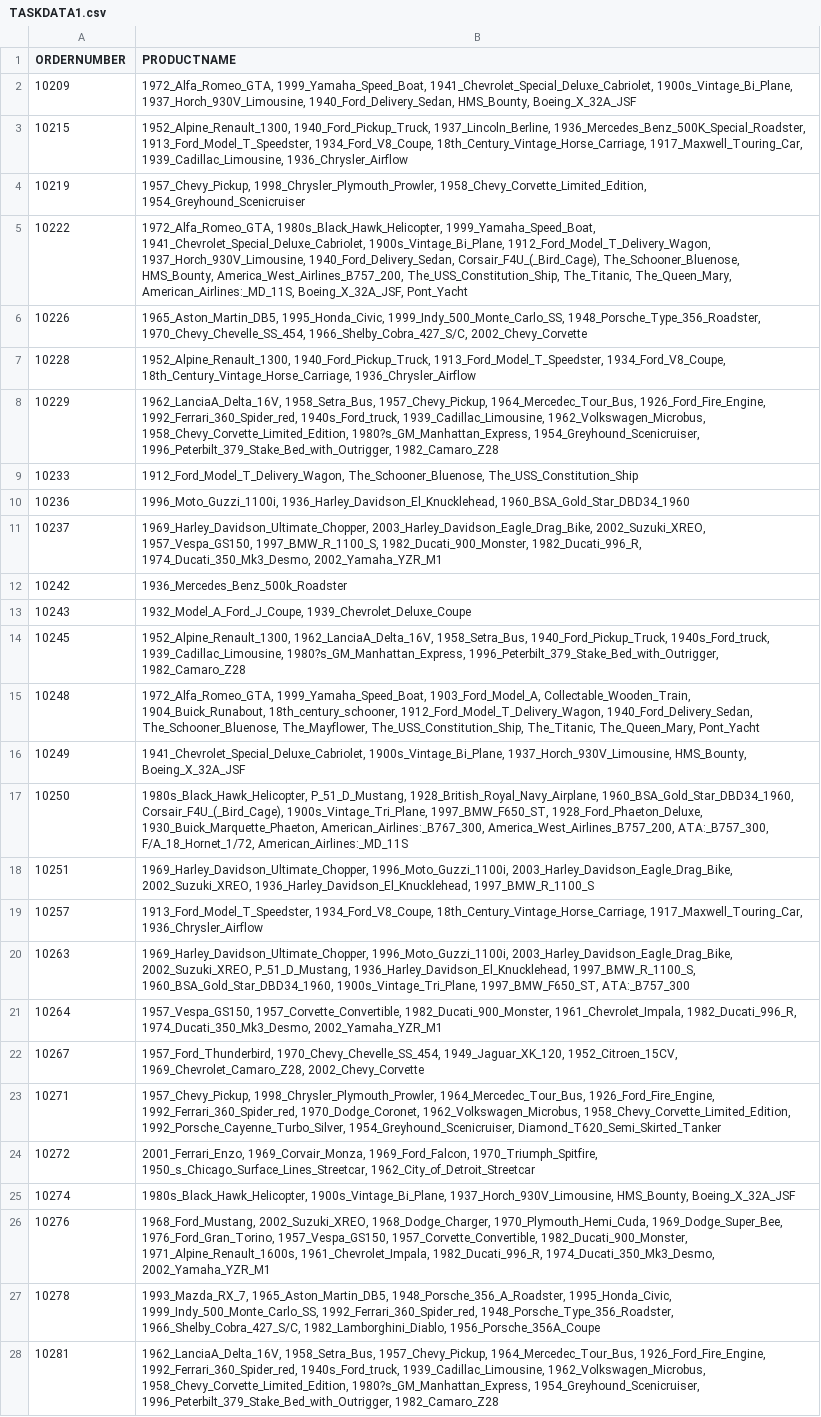
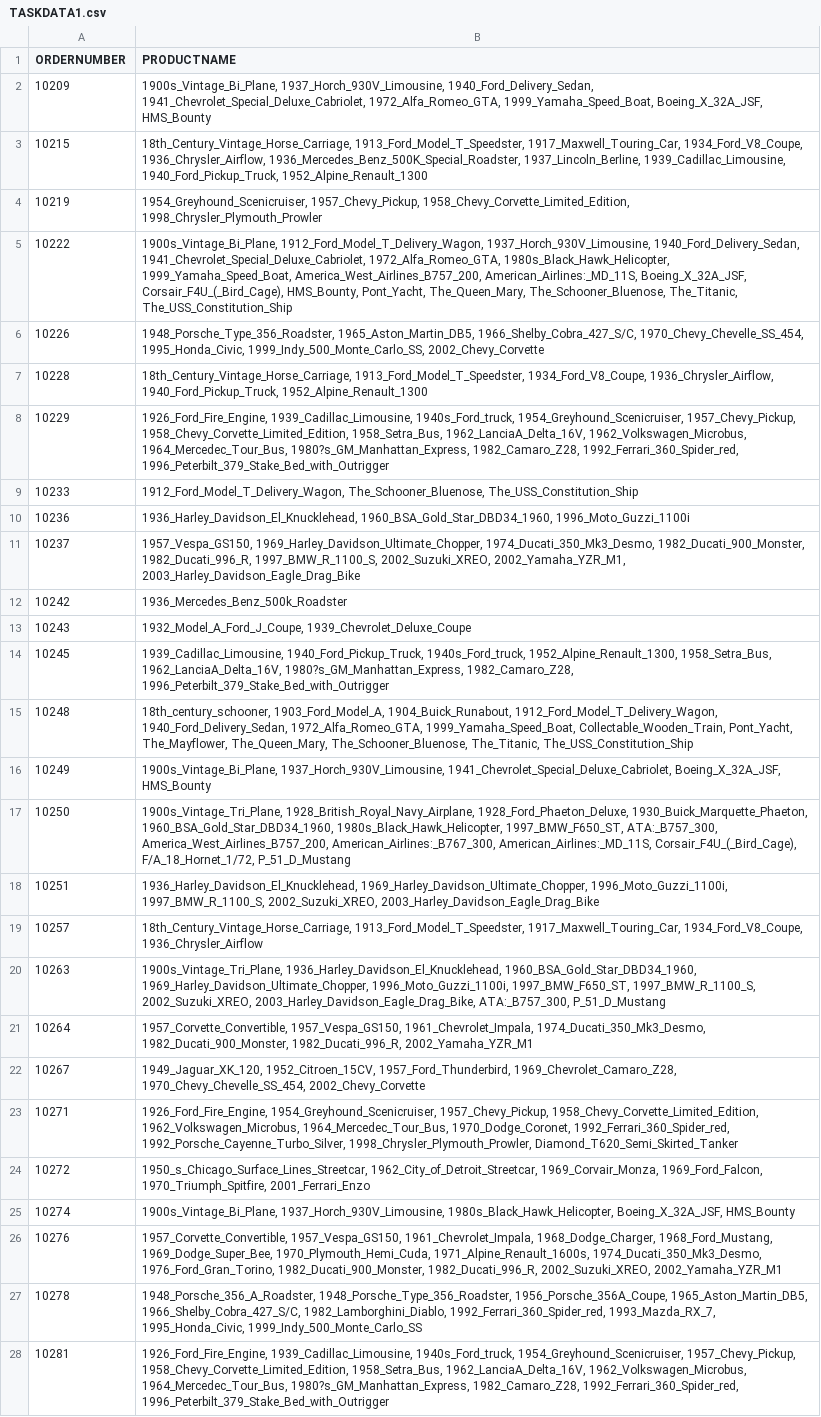
Before and after one commit to ehxa/SAD_PBI2, a CSV file: implementacao/Fase2/Output/csv/TASKDATA1.csv, drawn as a sheet; only a part is shown; the diff covers the shown part only; the diff names each change by its address in the sheet, - before the commit and + after, or states it on an @@ line.

Commit message:
UniCSVtoARFFConverter done and working (TASKDATA1 also ok)

```diff
--- a/implementacao/Fase2/Output/csv/TASKDATA1.csv
+++ b/implementacao/Fase2/Output/csv/TASKDATA1.csv
-B2 (PRODUCTNAME): 1972_Alfa_Romeo_GTA, 1999_Yamaha_Speed_Boat, 1941_Chevrolet_Special_Deluxe_Cabriolet, 1900s_Vintage_Bi_Plane, 1937_Horch_930V_Limousine, 1940_Ford_Delivery_Sedan, HMS_Bounty, Boeing_X_32A_JSF
+B2 (PRODUCTNAME): 1900s_Vintage_Bi_Plane, 1937_Horch_930V_Limousine, 1940_Ford_Delivery_Sedan, 1941_Chevrolet_Special_Deluxe_Cabriolet, 1972_Alfa_Romeo_GTA, 1999_Yamaha_Speed_Boat, Boeing_X_32A_JSF, HMS_Bounty
-B3 (PRODUCTNAME): 1952_Alpine_Renault_1300, 1940_Ford_Pickup_Truck, 1937_Lincoln_Berline, 1936_Mercedes_Benz_500K_Special_Roadster, 1913_Ford_Model_T_Speedster, 1934_Ford_V8_Coupe, 18th_Century_Vintage_Horse_Carriage, 1917_Maxwell_Touring_Car, 1939_Cadillac_Limousine, 1936_Chrysler_Airflow
+B3 (PRODUCTNAME): 18th_Century_Vintage_Horse_Carriage, 1913_Ford_Model_T_Speedster, 1917_Maxwell_Touring_Car, 1934_Ford_V8_Coupe, 1936_Chrysler_Airflow, 1936_Mercedes_Benz_500K_Special_Roadster, 1937_Lincoln_Berline, 1939_Cadillac_Limousine, 1940_Ford_Pickup_Truck, 1952_Alpine_Renault_1300
-B4 (PRODUCTNAME): 1957_Chevy_Pickup, 1998_Chrysler_Plymouth_Prowler, 1958_Chevy_Corvette_Limited_Edition, 1954_Greyhound_Scenicruiser
+B4 (PRODUCTNAME): 1954_Greyhound_Scenicruiser, 1957_Chevy_Pickup, 1958_Chevy_Corvette_Limited_Edition, 1998_Chrysler_Plymouth_Prowler
-B5 (PRODUCTNAME): 1972_Alfa_Romeo_GTA, 1980s_Black_Hawk_Helicopter, 1999_Yamaha_Speed_Boat, 1941_Chevrolet_Special_Deluxe_Cabriolet, 1900s_Vintage_Bi_Plane, 1912_Ford_Model_T_Delivery_Wagon, 1937_Horch_930V_Limousine, 1940_Ford_Delivery_Sedan, Corsair_F4U_(_Bird_Cage), The_Schooner_Bluenose, HMS_Bounty, America_West_Airlines_B757_200, The_USS_Constitution_Ship, The_Titanic, The_Queen_Mary, American_Airlines:_MD_11S, Boeing_X_32A_JSF, Pont_Yacht
+B5 (PRODUCTNAME): 1900s_Vintage_Bi_Plane, 1912_Ford_Model_T_Delivery_Wagon, 1937_Horch_930V_Limousine, 1940_Ford_Delivery_Sedan, 1941_Chevrolet_Special_Deluxe_Cabriolet, 1972_Alfa_Romeo_GTA, 1980s_Black_Hawk_Helicopter, 1999_Yamaha_Speed_Boat, America_West_Airlines_B757_200, American_Airlines:_MD_11S, Boeing_X_32A_JSF, Corsair_F4U_(_Bird_Cage), HMS_Bounty, Pont_Yacht, The_Queen_Mary, The_Schooner_Bluenose, The_Titanic, The_USS_Constitution_Ship
-B6 (PRODUCTNAME): 1965_Aston_Martin_DB5, 1995_Honda_Civic, 1999_Indy_500_Monte_Carlo_SS, 1948_Porsche_Type_356_Roadster, 1970_Chevy_Chevelle_SS_454, 1966_Shelby_Cobra_427_S/C, 2002_Chevy_Corvette
+B6 (PRODUCTNAME): 1948_Porsche_Type_356_Roadster, 1965_Aston_Martin_DB5, 1966_Shelby_Cobra_427_S/C, 1970_Chevy_Chevelle_SS_454, 1995_Honda_Civic, 1999_Indy_500_Monte_Carlo_SS, 2002_Chevy_Corvette
-B7 (PRODUCTNAME): 1952_Alpine_Renault_1300, 1940_Ford_Pickup_Truck, 1913_Ford_Model_T_Speedster, 1934_Ford_V8_Coupe, 18th_Century_Vintage_Horse_Carriage, 1936_Chrysler_Airflow
+B7 (PRODUCTNAME): 18th_Century_Vintage_Horse_Carriage, 1913_Ford_Model_T_Speedster, 1934_Ford_V8_Coupe, 1936_Chrysler_Airflow, 1940_Ford_Pickup_Truck, 1952_Alpine_Renault_1300
-B8 (PRODUCTNAME): 1962_LanciaA_Delta_16V, 1958_Setra_Bus, 1957_Chevy_Pickup, 1964_Mercedec_Tour_Bus, 1926_Ford_Fire_Engine, 1992_Ferrari_360_Spider_red, 1940s_Ford_truck, 1939_Cadillac_Limousine, 1962_Volkswagen_Microbus, 1958_Chevy_Corvette_Limited_Edition, 1980?s_GM_Manhattan_Express, 1954_Greyhound_Scenicruiser, 1996_Peterbilt_379_Stake_Bed_with_Outrigger, 1982_Camaro_Z28
+B8 (PRODUCTNAME): 1926_Ford_Fire_Engine, 1939_Cadillac_Limousine, 1940s_Ford_truck, 1954_Greyhound_Scenicruiser, 1957_Chevy_Pickup, 1958_Chevy_Corvette_Limited_Edition, 1958_Setra_Bus, 1962_LanciaA_Delta_16V, 1962_Volkswagen_Microbus, 1964_Mercedec_Tour_Bus, 1980?s_GM_Manhattan_Express, 1982_Camaro_Z28, 1992_Ferrari_360_Spider_red, 1996_Peterbilt_379_Stake_Bed_with_Outrigger
-B10 (PRODUCTNAME): 1996_Moto_Guzzi_1100i, 1936_Harley_Davidson_El_Knucklehead, 1960_BSA_Gold_Star_DBD34_1960
+B10 (PRODUCTNAME): 1936_Harley_Davidson_El_Knucklehead, 1960_BSA_Gold_Star_DBD34_1960, 1996_Moto_Guzzi_1100i
-B11 (PRODUCTNAME): 1969_Harley_Davidson_Ultimate_Chopper, 2003_Harley_Davidson_Eagle_Drag_Bike, 2002_Suzuki_XREO, 1957_Vespa_GS150, 1997_BMW_R_1100_S, 1982_Ducati_900_Monster, 1982_Ducati_996_R, 1974_Ducati_350_Mk3_Desmo, 2002_Yamaha_YZR_M1
+B11 (PRODUCTNAME): 1957_Vespa_GS150, 1969_Harley_Davidson_Ultimate_Chopper, 1974_Ducati_350_Mk3_Desmo, 1982_Ducati_900_Monster, 1982_Ducati_996_R, 1997_BMW_R_1100_S, 2002_Suzuki_XREO, 2002_Yamaha_YZR_M1, 2003_Harley_Davidson_Eagle_Drag_Bike
-B14 (PRODUCTNAME): 1952_Alpine_Renault_1300, 1962_LanciaA_Delta_16V, 1958_Setra_Bus, 1940_Ford_Pickup_Truck, 1940s_Ford_truck, 1939_Cadillac_Limousine, 1980?s_GM_Manhattan_Express, 1996_Peterbilt_379_Stake_Bed_with_Outrigger, 1982_Camaro_Z28
+B14 (PRODUCTNAME): 1939_Cadillac_Limousine, 1940_Ford_Pickup_Truck, 1940s_Ford_truck, 1952_Alpine_Renault_1300, 1958_Setra_Bus, 1962_LanciaA_Delta_16V, 1980?s_GM_Manhattan_Express, 1982_Camaro_Z28, 1996_Peterbilt_379_Stake_Bed_with_Outrigger
-B15 (PRODUCTNAME): 1972_Alfa_Romeo_GTA, 1999_Yamaha_Speed_Boat, 1903_Ford_Model_A, Collectable_Wooden_Train, 1904_Buick_Runabout, 18th_century_schooner, 1912_Ford_Model_T_Delivery_Wagon, 1940_Ford_Delivery_Sedan, The_Schooner_Bluenose, The_Mayflower, The_USS_Constitution_Ship, The_Titanic, The_Queen_Mary, Pont_Yacht
+B15 (PRODUCTNAME): 18th_century_schooner, 1903_Ford_Model_A, 1904_Buick_Runabout, 1912_Ford_Model_T_Delivery_Wagon, 1940_Ford_Delivery_Sedan, 1972_Alfa_Romeo_GTA, 1999_Yamaha_Speed_Boat, Collectable_Wooden_Train, Pont_Yacht, The_Mayflower, The_Queen_Mary, The_Schooner_Bluenose, The_Titanic, The_USS_Constitution_Ship
-B16 (PRODUCTNAME): 1941_Chevrolet_Special_Deluxe_Cabriolet, 1900s_Vintage_Bi_Plane, 1937_Horch_930V_Limousine, HMS_Bounty, Boeing_X_32A_JSF
+B16 (PRODUCTNAME): 1900s_Vintage_Bi_Plane, 1937_Horch_930V_Limousine, 1941_Chevrolet_Special_Deluxe_Cabriolet, Boeing_X_32A_JSF, HMS_Bounty
-B17 (PRODUCTNAME): 1980s_Black_Hawk_Helicopter, P_51_D_Mustang, 1928_British_Royal_Navy_Airplane, 1960_BSA_Gold_Star_DBD34_1960, Corsair_F4U_(_Bird_Cage), 1900s_Vintage_Tri_Plane, 1997_BMW_F650_ST, 1928_Ford_Phaeton_Deluxe, 1930_Buick_Marquette_Phaeton, American_Airlines:_B767_300, America_West_Airlines_B757_200, ATA:_B757_300, F/A_18_Hornet_1/72, American_Airlines:_MD_11S
+B17 (PRODUCTNAME): 1900s_Vintage_Tri_Plane, 1928_British_Royal_Navy_Airplane, 1928_Ford_Phaeton_Deluxe, 1930_Buick_Marquette_Phaeton, 1960_BSA_Gold_Star_DBD34_1960, 1980s_Black_Hawk_Helicopter, 1997_BMW_F650_ST, ATA:_B757_300, America_West_Airlines_B757_200, American_Airlines:_B767_300, American_Airlines:_MD_11S, Corsair_F4U_(_Bird_Cage), F/A_18_Hornet_1/72, P_51_D_Mustang
-B18 (PRODUCTNAME): 1969_Harley_Davidson_Ultimate_Chopper, 1996_Moto_Guzzi_1100i, 2003_Harley_Davidson_Eagle_Drag_Bike, 2002_Suzuki_XREO, 1936_Harley_Davidson_El_Knucklehead, 1997_BMW_R_1100_S
+B18 (PRODUCTNAME): 1936_Harley_Davidson_El_Knucklehead, 1969_Harley_Davidson_Ultimate_Chopper, 1996_Moto_Guzzi_1100i, 1997_BMW_R_1100_S, 2002_Suzuki_XREO, 2003_Harley_Davidson_Eagle_Drag_Bike
-B19 (PRODUCTNAME): 1913_Ford_Model_T_Speedster, 1934_Ford_V8_Coupe, 18th_Century_Vintage_Horse_Carriage, 1917_Maxwell_Touring_Car, 1936_Chrysler_Airflow
+B19 (PRODUCTNAME): 18th_Century_Vintage_Horse_Carriage, 1913_Ford_Model_T_Speedster, 1917_Maxwell_Touring_Car, 1934_Ford_V8_Coupe, 1936_Chrysler_Airflow
-B20 (PRODUCTNAME): 1969_Harley_Davidson_Ultimate_Chopper, 1996_Moto_Guzzi_1100i, 2003_Harley_Davidson_Eagle_Drag_Bike, 2002_Suzuki_XREO, P_51_D_Mustang, 1936_Harley_Davidson_El_Knucklehead, 1997_BMW_R_1100_S, 1960_BSA_Gold_Star_DBD34_1960, 1900s_Vintage_Tri_Plane, 1997_BMW_F650_ST, ATA:_B757_300
+B20 (PRODUCTNAME): 1900s_Vintage_Tri_Plane, 1936_Harley_Davidson_El_Knucklehead, 1960_BSA_Gold_Star_DBD34_1960, 1969_Harley_Davidson_Ultimate_Chopper, 1996_Moto_Guzzi_1100i, 1997_BMW_F650_ST, 1997_BMW_R_1100_S, 2002_Suzuki_XREO, 2003_Harley_Davidson_Eagle_Drag_Bike, ATA:_B757_300, P_51_D_Mustang
-B21 (PRODUCTNAME): 1957_Vespa_GS150, 1957_Corvette_Convertible, 1982_Ducati_900_Monster, 1961_Chevrolet_Impala, 1982_Ducati_996_R, 1974_Ducati_350_Mk3_Desmo, 2002_Yamaha_YZR_M1
+B21 (PRODUCTNAME): 1957_Corvette_Convertible, 1957_Vespa_GS150, 1961_Chevrolet_Impala, 1974_Ducati_350_Mk3_Desmo, 1982_Ducati_900_Monster, 1982_Ducati_996_R, 2002_Yamaha_YZR_M1
-B22 (PRODUCTNAME): 1957_Ford_Thunderbird, 1970_Chevy_Chevelle_SS_454, 1949_Jaguar_XK_120, 1952_Citroen_15CV, 1969_Chevrolet_Camaro_Z28, 2002_Chevy_Corvette
+B22 (PRODUCTNAME): 1949_Jaguar_XK_120, 1952_Citroen_15CV, 1957_Ford_Thunderbird, 1969_Chevrolet_Camaro_Z28, 1970_Chevy_Chevelle_SS_454, 2002_Chevy_Corvette
-B23 (PRODUCTNAME): 1957_Chevy_Pickup, 1998_Chrysler_Plymouth_Prowler, 1964_Mercedec_Tour_Bus, 1926_Ford_Fire_Engine, 1992_Ferrari_360_Spider_red, 1970_Dodge_Coronet, 1962_Volkswagen_Microbus, 1958_Chevy_Corvette_Limited_Edition, 1992_Porsche_Cayenne_Turbo_Silver, 1954_Greyhound_Scenicruiser, Diamond_T620_Semi_Skirted_Tanker
+B23 (PRODUCTNAME): 1926_Ford_Fire_Engine, 1954_Greyhound_Scenicruiser, 1957_Chevy_Pickup, 1958_Chevy_Corvette_Limited_Edition, 1962_Volkswagen_Microbus, 1964_Mercedec_Tour_Bus, 1970_Dodge_Coronet, 1992_Ferrari_360_Spider_red, 1992_Porsche_Cayenne_Turbo_Silver, 1998_Chrysler_Plymouth_Prowler, Diamond_T620_Semi_Skirted_Tanker
-B24 (PRODUCTNAME): 2001_Ferrari_Enzo, 1969_Corvair_Monza, 1969_Ford_Falcon, 1970_Triumph_Spitfire, 1950_s_Chicago_Surface_Lines_Streetcar, 1962_City_of_Detroit_Streetcar
+B24 (PRODUCTNAME): 1950_s_Chicago_Surface_Lines_Streetcar, 1962_City_of_Detroit_Streetcar, 1969_Corvair_Monza, 1969_Ford_Falcon, 1970_Triumph_Spitfire, 2001_Ferrari_Enzo
-B25 (PRODUCTNAME): 1980s_Black_Hawk_Helicopter, 1900s_Vintage_Bi_Plane, 1937_Horch_930V_Limousine, HMS_Bounty, Boeing_X_32A_JSF
+B25 (PRODUCTNAME): 1900s_Vintage_Bi_Plane, 1937_Horch_930V_Limousine, 1980s_Black_Hawk_Helicopter, Boeing_X_32A_JSF, HMS_Bounty
-B26 (PRODUCTNAME): 1968_Ford_Mustang, 2002_Suzuki_XREO, 1968_Dodge_Charger, 1970_Plymouth_Hemi_Cuda, 1969_Dodge_Super_Bee, 1976_Ford_Gran_Torino, 1957_Vespa_GS150, 1957_Corvette_Convertible, 1982_Ducati_900_Monster, 1971_Alpine_Renault_1600s, 1961_Chevrolet_Impala, 1982_Ducati_996_R, 1974_Ducati_350_Mk3_Desmo, 2002_Yamaha_YZR_M1
+B26 (PRODUCTNAME): 1957_Corvette_Convertible, 1957_Vespa_GS150, 1961_Chevrolet_Impala, 1968_Dodge_Charger, 1968_Ford_Mustang, 1969_Dodge_Super_Bee, 1970_Plymouth_Hemi_Cuda, 1971_Alpine_Renault_1600s, 1974_Ducati_350_Mk3_Desmo, 1976_Ford_Gran_Torino, 1982_Ducati_900_Monster, 1982_Ducati_996_R, 2002_Suzuki_XREO, 2002_Yamaha_YZR_M1
-B27 (PRODUCTNAME): 1993_Mazda_RX_7, 1965_Aston_Martin_DB5, 1948_Porsche_356_A_Roadster, 1995_Honda_Civic, 1999_Indy_500_Monte_Carlo_SS, 1992_Ferrari_360_Spider_red, 1948_Porsche_Type_356_Roadster, 1966_Shelby_Cobra_427_S/C, 1982_Lamborghini_Diablo, 1956_Porsche_356A_Coupe
+B27 (PRODUCTNAME): 1948_Porsche_356_A_Roadster, 1948_Porsche_Type_356_Roadster, 1956_Porsche_356A_Coupe, 1965_Aston_Martin_DB5, 1966_Shelby_Cobra_427_S/C, 1982_Lamborghini_Diablo, 1992_Ferrari_360_Spider_red, 1993_Mazda_RX_7, 1995_Honda_Civic, 1999_Indy_500_Monte_Carlo_SS
-B28 (PRODUCTNAME): 1962_LanciaA_Delta_16V, 1958_Setra_Bus, 1957_Chevy_Pickup, 1964_Mercedec_Tour_Bus, 1926_Ford_Fire_Engine, 1992_Ferrari_360_Spider_red, 1940s_Ford_truck, 1939_Cadillac_Limousine, 1962_Volkswagen_Microbus, 1958_Chevy_Corvette_Limited_Edition, 1980?s_GM_Manhattan_Express, 1954_Greyhound_Scenicruiser, 1996_Peterbilt_379_Stake_Bed_with_Outrigger, 1982_Camaro_Z28
+B28 (PRODUCTNAME): 1926_Ford_Fire_Engine, 1939_Cadillac_Limousine, 1940s_Ford_truck, 1954_Greyhound_Scenicruiser, 1957_Chevy_Pickup, 1958_Chevy_Corvette_Limited_Edition, 1958_Setra_Bus, 1962_LanciaA_Delta_16V, 1962_Volkswagen_Microbus, 1964_Mercedec_Tour_Bus, 1980?s_GM_Manhattan_Express, 1982_Camaro_Z28, 1992_Ferrari_360_Spider_red, 1996_Peterbilt_379_Stake_Bed_with_Outrigger
```
Also changed, not shown: 23 edited cells elsewhere in this file, implementacao/Fase2/Output/csv/TASKDATA1New.csv, 9 other files.
